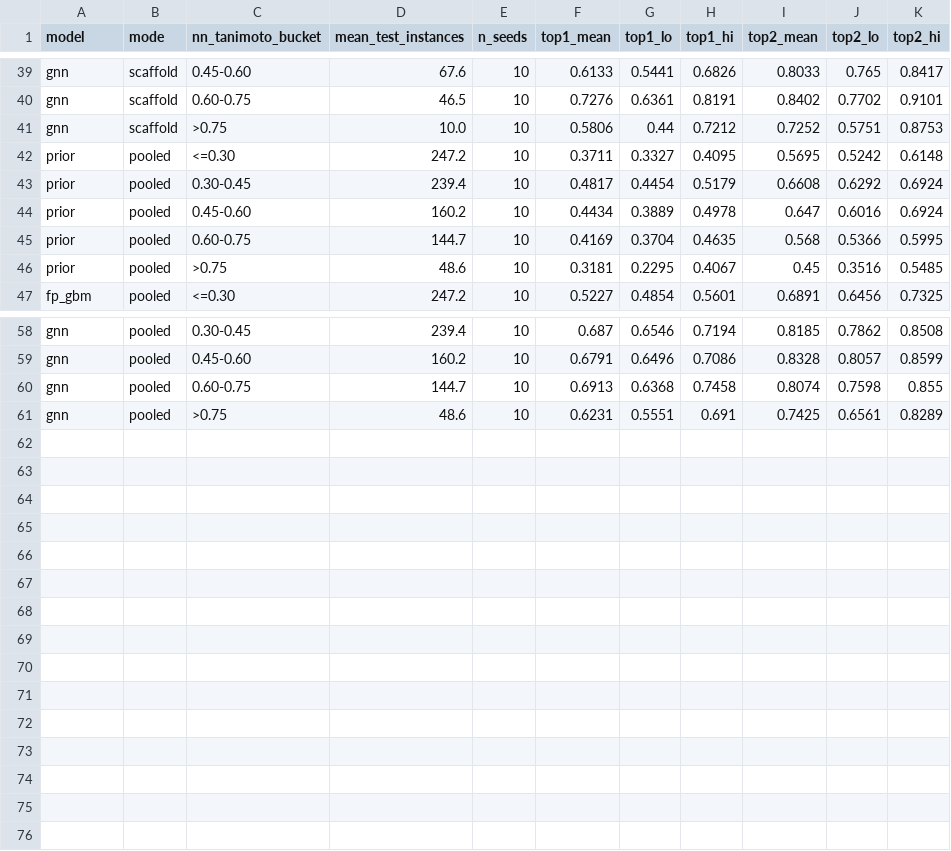
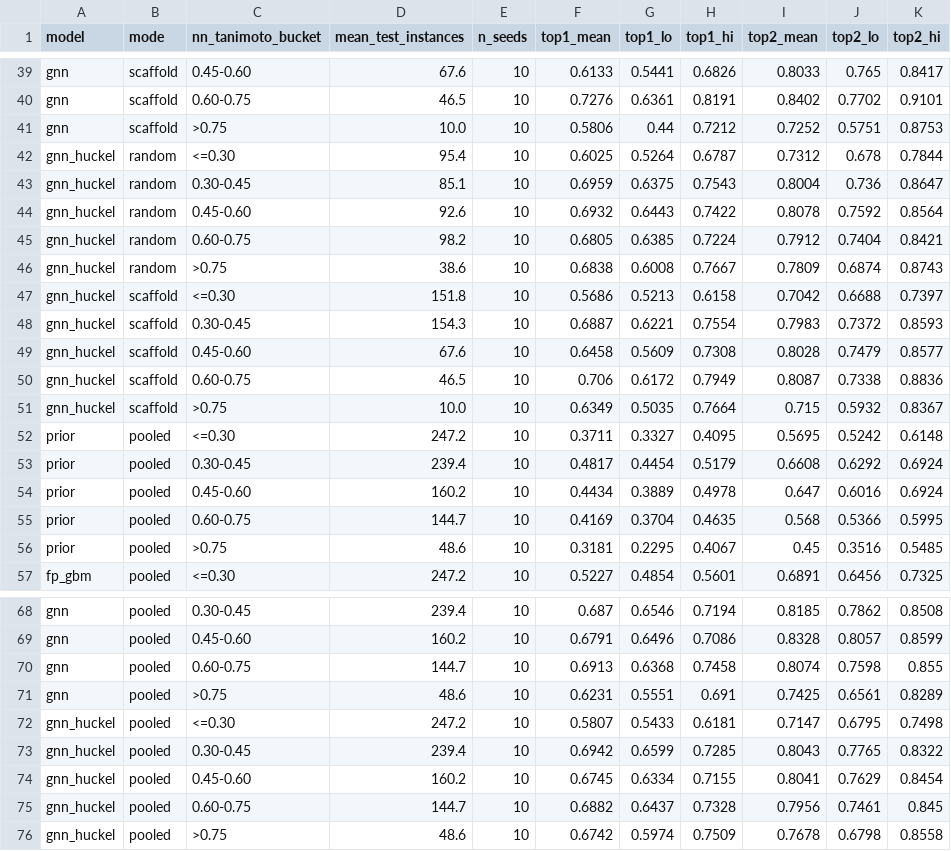
Before and after one commit to WillDeSnoo/som-benchmark, a CSV file: results/novelty_curve.csv, drawn as a sheet; only a part is shown, gaps mark what is left out.

```diff
--- a/results/novelty_curve.csv
+++ b/results/novelty_curve.csv
@@ -41,2 +41,12 @@ gnn,scaffold,0.60-0.75,46.5,10,0.7276,0.6361,0.8191,0.8402,0.7702,0.9101
 gnn,scaffold,>0.75,10.0,10,0.5806,0.44,0.7212,0.7252,0.5751,0.8753
+gnn_huckel,random,<=0.30,95.4,10,0.6025,0.5264,0.6787,0.7312,0.678,0.7844
+gnn_huckel,random,0.30-0.45,85.1,10,0.6959,0.6375,0.7543,0.8004,0.736,0.8647
+gnn_huckel,random,0.45-0.60,92.6,10,0.6932,0.6443,0.7422,0.8078,0.7592,0.8564
+gnn_huckel,random,0.60-0.75,98.2,10,0.6805,0.6385,0.7224,0.7912,0.7404,0.8421
+gnn_huckel,random,>0.75,38.6,10,0.6838,0.6008,0.7667,0.7809,0.6874,0.8743
+gnn_huckel,scaffold,<=0.30,151.8,10,0.5686,0.5213,0.6158,0.7042,0.6688,0.7397
+gnn_huckel,scaffold,0.30-0.45,154.3,10,0.6887,0.6221,0.7554,0.7983,0.7372,0.8593
+gnn_huckel,scaffold,0.45-0.60,67.6,10,0.6458,0.5609,0.7308,0.8028,0.7479,0.8577
+gnn_huckel,scaffold,0.60-0.75,46.5,10,0.706,0.6172,0.7949,0.8087,0.7338,0.8836
+gnn_huckel,scaffold,>0.75,10.0,10,0.6349,0.5035,0.7664,0.715,0.5932,0.8367
 prior,pooled,<=0.30,247.2,10,0.3711,0.3327,0.4095,0.5695,0.5242,0.6148
@@ -61 +71,6 @@ gnn,pooled,0.60-0.75,144.7,10,0.6913,0.6368,0.7458,0.8074,0.7598,0.855
 gnn,pooled,>0.75,48.6,10,0.6231,0.5551,0.691,0.7425,0.6561,0.8289
+gnn_huckel,pooled,<=0.30,247.2,10,0.5807,0.5433,0.6181,0.7147,0.6795,0.7498
+gnn_huckel,pooled,0.30-0.45,239.4,10,0.6942,0.6599,0.7285,0.8043,0.7765,0.8322
+gnn_huckel,pooled,0.45-0.60,160.2,10,0.6745,0.6334,0.7155,0.8041,0.7629,0.8454
+gnn_huckel,pooled,0.60-0.75,144.7,10,0.6882,0.6437,0.7328,0.7956,0.7461,0.845
+gnn_huckel,pooled,>0.75,48.6,10,0.6742,0.5974,0.7509,0.7678,0.6798,0.8558
```
Also changed, not shown: results/calibration.csv, results/metrics_summary.csv, 18 other files.
